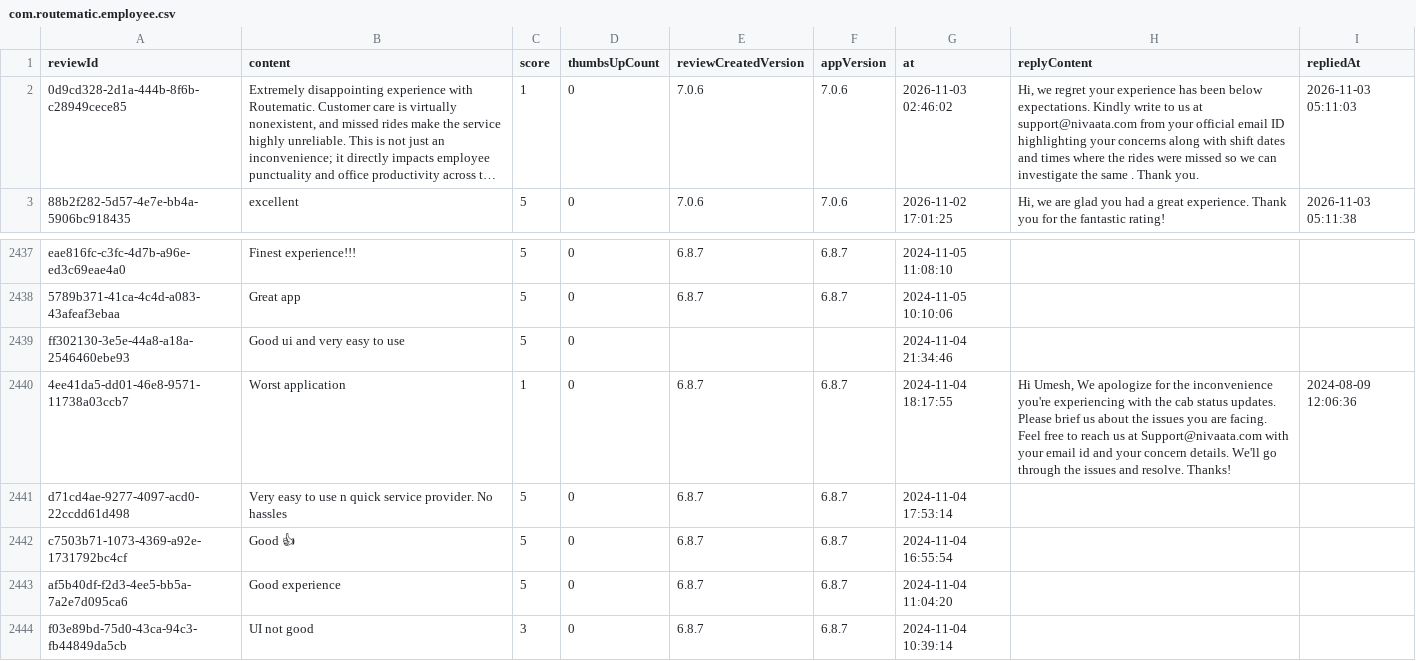
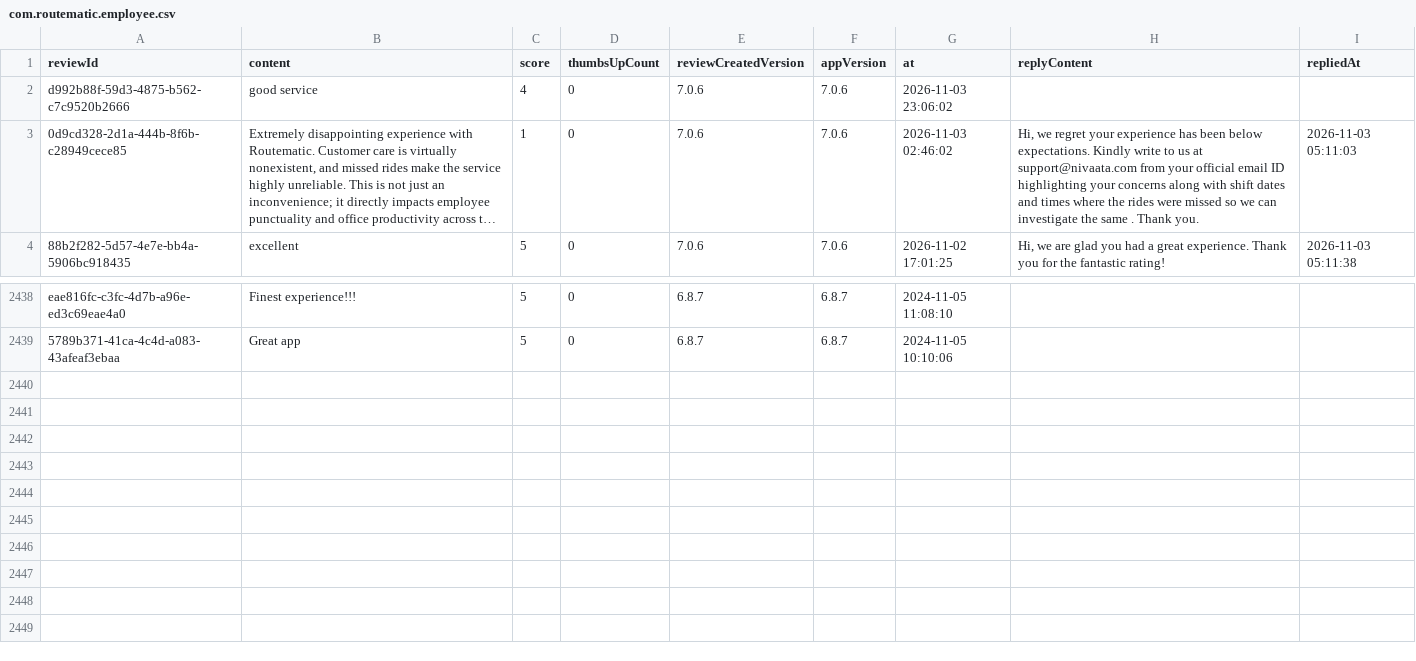
Before and after one commit to Abhijit-Kumar-GitHub/FDE-Case-Study--MoveInSync, a CSV file: data/raw/com.routematic.employee.csv, drawn as a sheet; only a part is shown, gaps mark what is left out; long unchanged cells end in …; removed rows and columns are numbered as before the commit, all else as after; the diff names each change by its address in the sheet, - before the commit and + after, or states it on an @@ line.

```diff
--- a/data/raw/com.routematic.employee.csv
+++ b/data/raw/com.routematic.employee.csv
+row 2: d992b88f-59d3-4875-b562-c7c9520b2666 | good service | 4 | 0 | 7.0.6 | 7.0.6 | 2026-11-03 23:06:02
-row 2439: ff302130-3e5e-44a8-a18a-2546460ebe93 | Good ui and very easy to use | 5 | 0 |  |  | 2024-11-04 21:34:46
-row 2440: 4ee41da5-dd01-46e8-9571-11738a03ccb7 | Worst application | 1 | 0 | 6.8.7 | 6.8.7 | 2024-11-04 18:17:55 | Hi Umesh, We apologize for the inconvenience you're experiencing with the cab status updates. Please brief us about the issues you are facing. Feel free to reach us at Support@nivaata.com with your email id and your concern details. We'll go through the issues and resolve. Thanks! | 2024-08-09 12:06:36
-row 2441: d71cd4ae-9277-4097-acd0-22ccdd61d498 | Very easy to use n quick service provider. No hassles | 5 | 0 | 6.8.7 | 6.8.7 | 2024-11-04 17:53:14
-row 2442: c7503b71-1073-4369-a92e-1731792bc4cf | Good 👍 | 5 | 0 | 6.8.7 | 6.8.7 | 2024-11-04 16:55:54
-row 2443: af5b40df-f2d3-4ee5-bb5a-7a2e7d095ca6 | Good experience | 5 | 0 | 6.8.7 | 6.8.7 | 2024-11-04 11:04:20
-row 2444: f03e89bd-75d0-43ca-94c3-fb44849da5cb | UI not good | 3 | 0 | 6.8.7 | 6.8.7 | 2024-11-04 10:39:14
```
Also changed, not shown: data/raw/com.app.newt.employee.csv, data/raw/com.proficio.commute.csv, 13 other files.
